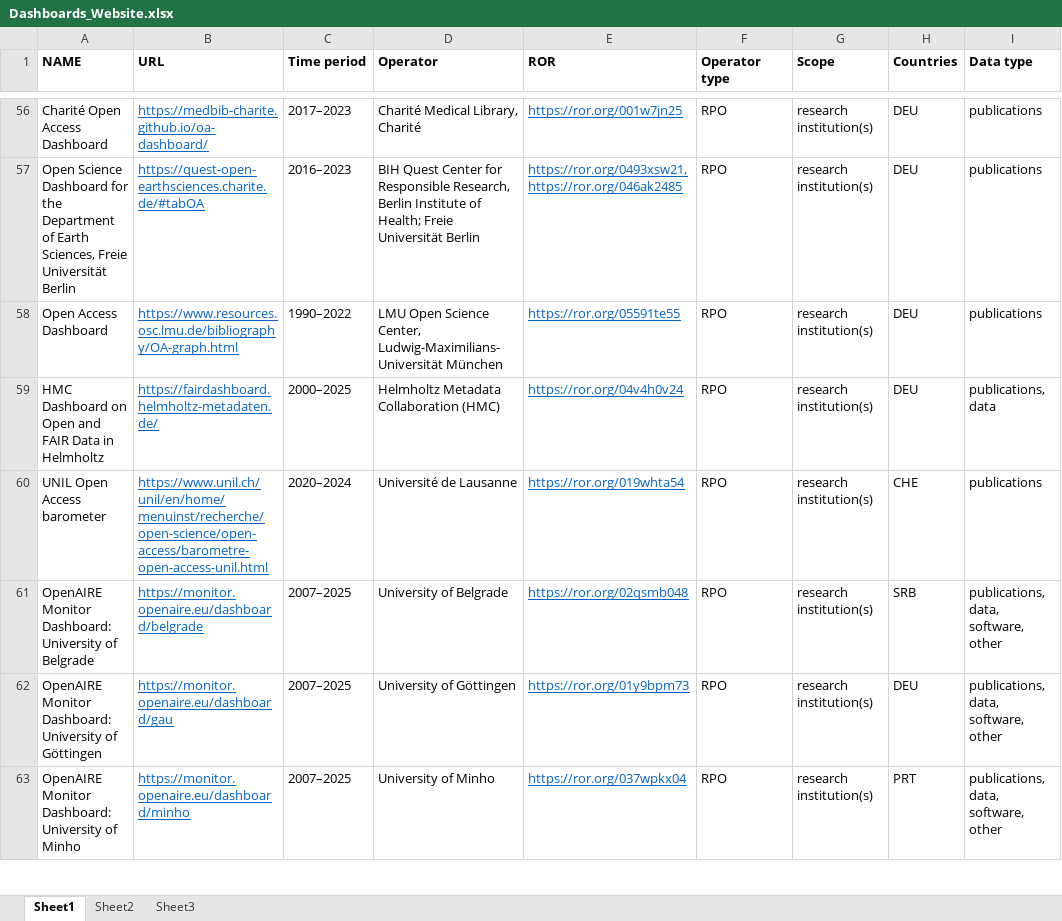
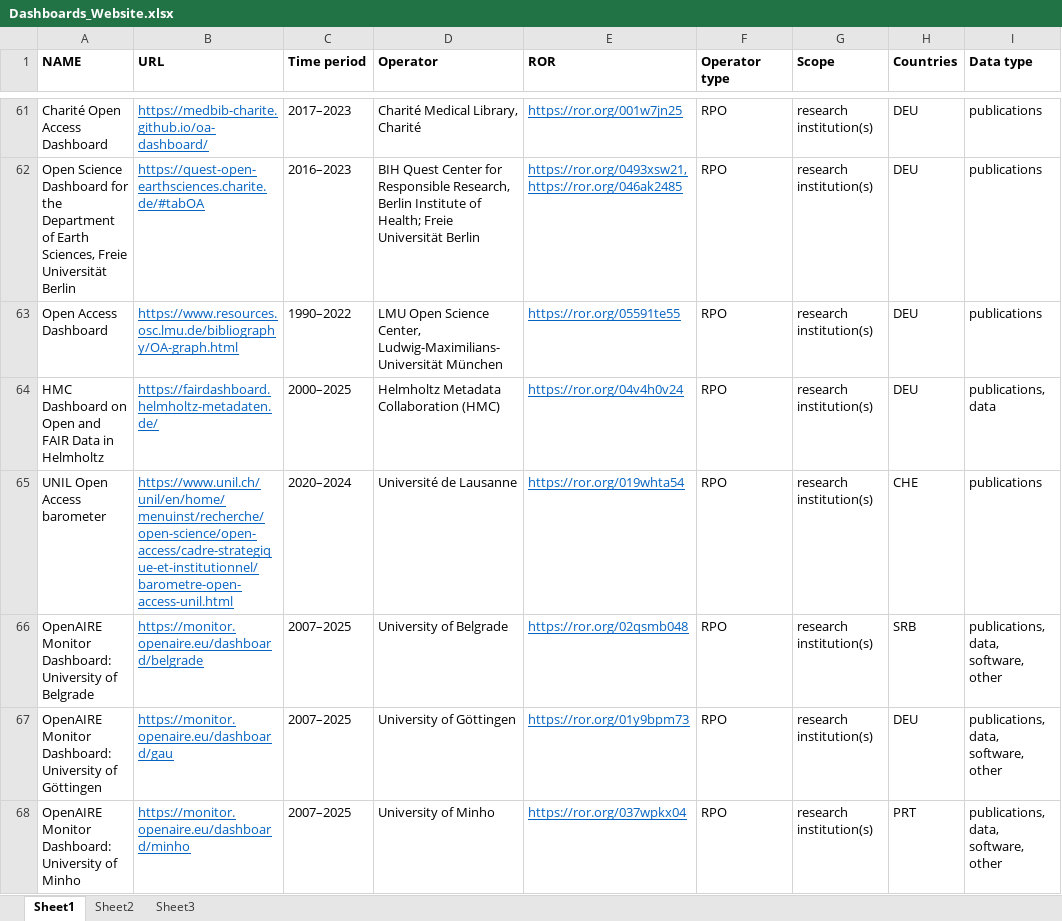
Before and after one commit to oa-datenpraxis/oa-datenpraxis.github.io, an Excel workbook: files/Dashboards_Website.xlsx, sheet Sheet1, drawn as a sheet; only a part is shown, gaps mark what is left out; values as stored, in another font and other column widths than the file's, no borders; addresses are those after the commit; the diff covers the shown part only; the diff names each change by its address in the sheet, - before the commit and + after, or states it on an @@ line.

Commit message:
Add files via upload

```diff
--- a/files/Dashboards_Website.xlsx (sheet Sheet1)
+++ b/files/Dashboards_Website.xlsx (sheet Sheet1)
-B65 (URL): https://www.unil.ch/unil/en/home/menuinst/recherche/open-science/open-access/barometre-open-access-unil.html
+B65 (URL): https://www.unil.ch/unil/en/home/menuinst/recherche/open-science/open-access/cadre-strategique-et-institutionnel/barometre-open-access-unil.html
```
Also changed, not shown: 6 added rows and 1 edited cell elsewhere in this sheet.
